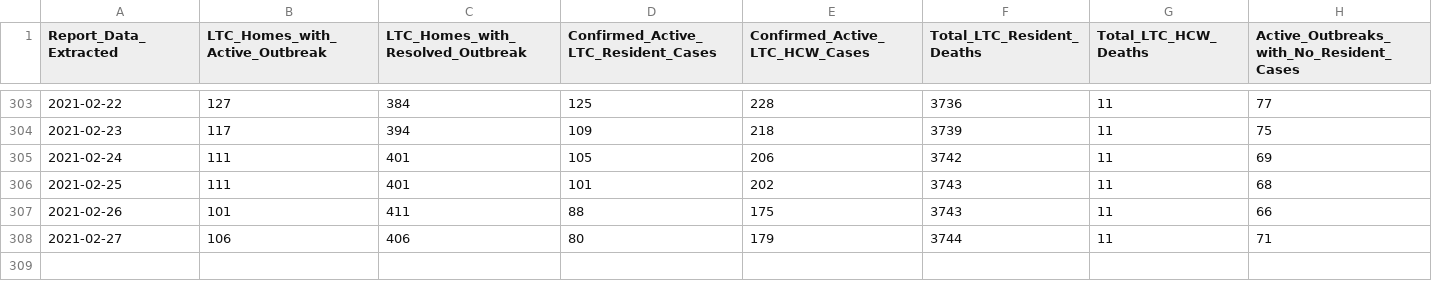
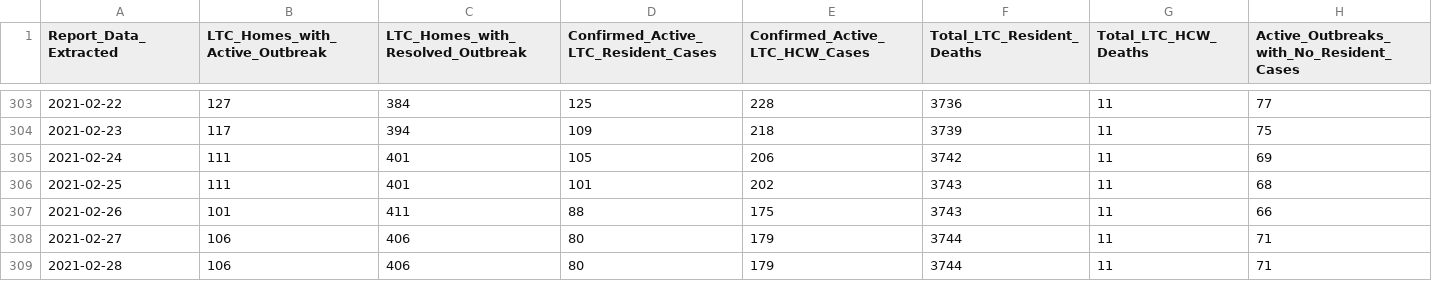
Before and after one commit to dlanger/coronavirus-hc-infobase-archive, a CSV file: ON__ltccovidsummary__latest.csv, drawn as a sheet; only a part is shown, gaps mark what is left out.

```diff
--- a/ON__ltccovidsummary__latest.csv
+++ b/ON__ltccovidsummary__latest.csv
@@ -308 +308,2 @@
 2021-02-27,106,406,80,179,3744,11,71
+2021-02-28,106,406,80,179,3744,11,71
```
Also changed, not shown: 3 other files.
